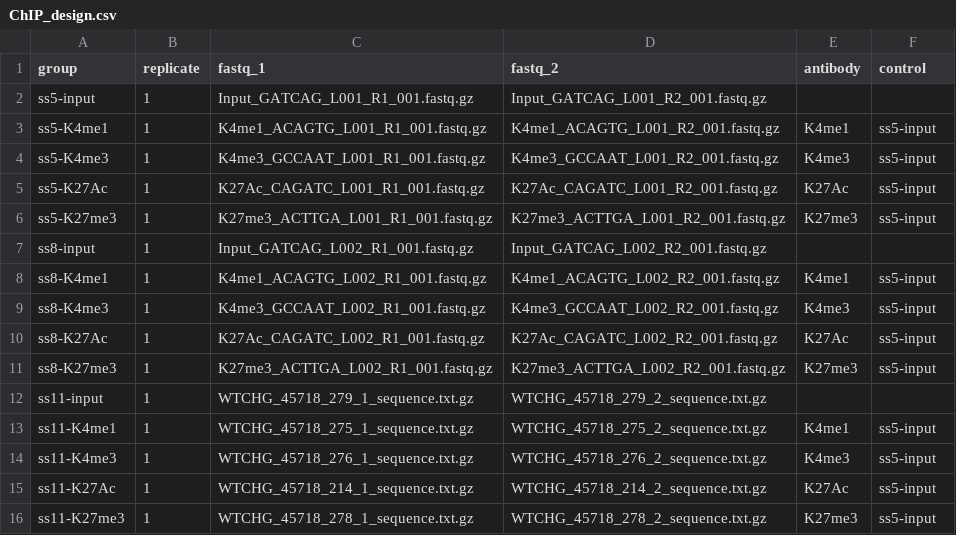
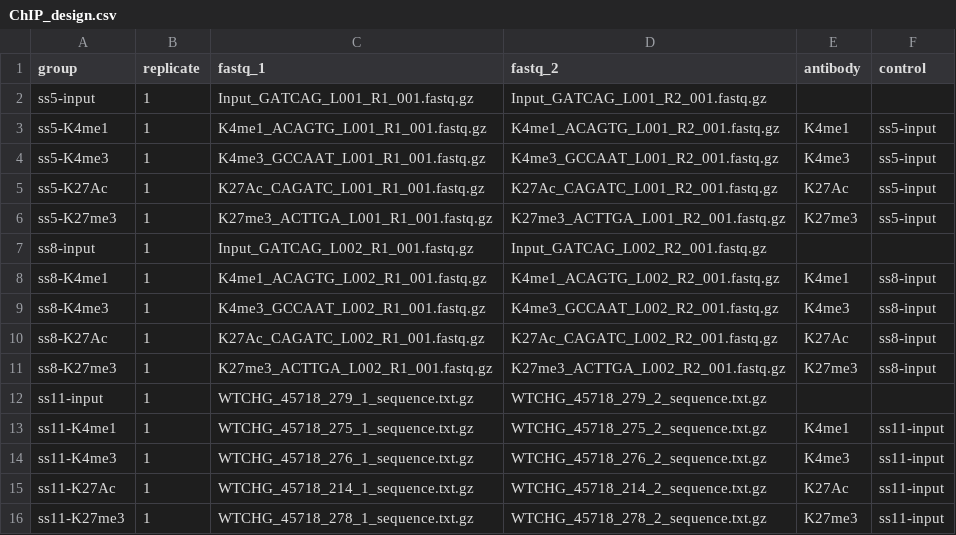
Before and after one commit to alexthiery/otic-reprogramming, a CSV file: NF-ChIP_alignment/ChIP_design.csv, drawn as a sheet.

```diff
--- a/NF-ChIP_alignment/ChIP_design.csv
+++ b/NF-ChIP_alignment/ChIP_design.csv
@@ -7,10 +7,10 @@ ss5-K27me3,1,K27me3_ACTTGA_L001_R1_001.fastq.gz,K27me3_ACTTGA_L001_R2_001.fastq.
 ss8-input,1,Input_GATCAG_L002_R1_001.fastq.gz,Input_GATCAG_L002_R2_001.fastq.gz,,
-ss8-K4me1,1,K4me1_ACAGTG_L002_R1_001.fastq.gz,K4me1_ACAGTG_L002_R2_001.fastq.gz,K4me1,ss5-input
-ss8-K4me3,1,K4me3_GCCAAT_L002_R1_001.fastq.gz,K4me3_GCCAAT_L002_R2_001.fastq.gz,K4me3,ss5-input
-ss8-K27Ac,1,K27Ac_CAGATC_L002_R1_001.fastq.gz,K27Ac_CAGATC_L002_R2_001.fastq.gz,K27Ac,ss5-input
-ss8-K27me3,1,K27me3_ACTTGA_L002_R1_001.fastq.gz,K27me3_ACTTGA_L002_R2_001.fastq.gz,K27me3,ss5-input
+ss8-K4me1,1,K4me1_ACAGTG_L002_R1_001.fastq.gz,K4me1_ACAGTG_L002_R2_001.fastq.gz,K4me1,ss8-input
+ss8-K4me3,1,K4me3_GCCAAT_L002_R1_001.fastq.gz,K4me3_GCCAAT_L002_R2_001.fastq.gz,K4me3,ss8-input
+ss8-K27Ac,1,K27Ac_CAGATC_L002_R1_001.fastq.gz,K27Ac_CAGATC_L002_R2_001.fastq.gz,K27Ac,ss8-input
+ss8-K27me3,1,K27me3_ACTTGA_L002_R1_001.fastq.gz,K27me3_ACTTGA_L002_R2_001.fastq.gz,K27me3,ss8-input
 ss11-input,1,WTCHG_45718_279_1_sequence.txt.gz,WTCHG_45718_279_2_sequence.txt.gz,,
-ss11-K4me1,1,WTCHG_45718_275_1_sequence.txt.gz,WTCHG_45718_275_2_sequence.txt.gz,K4me1,ss5-input
-ss11-K4me3,1,WTCHG_45718_276_1_sequence.txt.gz,WTCHG_45718_276_2_sequence.txt.gz,K4me3,ss5-input
-ss11-K27Ac,1,WTCHG_45718_214_1_sequence.txt.gz,WTCHG_45718_214_2_sequence.txt.gz,K27Ac,ss5-input
-ss11-K27me3,1,WTCHG_45718_278_1_sequence.txt.gz,WTCHG_45718_278_2_sequence.txt.gz,K27me3,ss5-input
+ss11-K4me1,1,WTCHG_45718_275_1_sequence.txt.gz,WTCHG_45718_275_2_sequence.txt.gz,K4me1,ss11-input
+ss11-K4me3,1,WTCHG_45718_276_1_sequence.txt.gz,WTCHG_45718_276_2_sequence.txt.gz,K4me3,ss11-input
+ss11-K27Ac,1,WTCHG_45718_214_1_sequence.txt.gz,WTCHG_45718_214_2_sequence.txt.gz,K27Ac,ss11-input
+ss11-K27me3,1,WTCHG_45718_278_1_sequence.txt.gz,WTCHG_45718_278_2_sequence.txt.gz,K27me3,ss11-input
```
Also changed, not shown: 13 other files.
